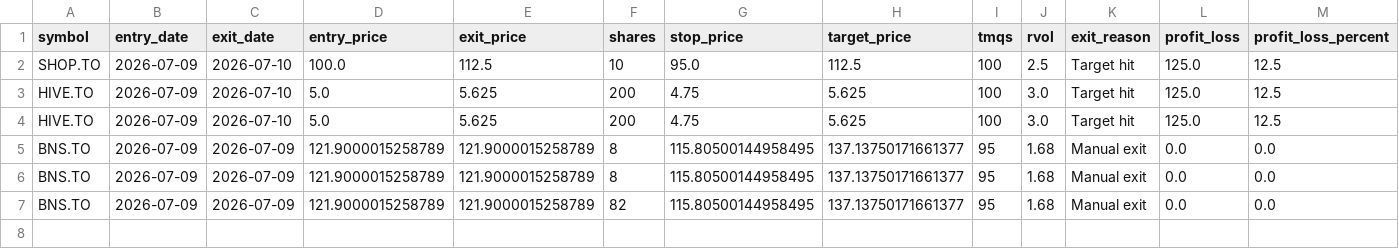
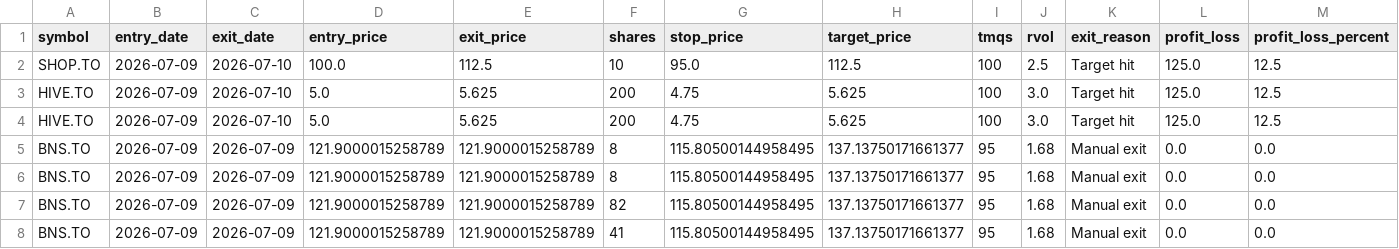
Before and after one commit to trading-dev12/tsx-momentum-trading, a CSV file: paper_trade_journal.csv, drawn as a sheet; the diff names each change by its address in the sheet, - before the commit and + after, or states it on an @@ line.

Commit message:
ersion 3.2 Beta 1 – Paper Trading Workstation

```diff
--- a/paper_trade_journal.csv
+++ b/paper_trade_journal.csv
+row 8: BNS.TO | 2026-07-09 | 2026-07-09 | 121.9000015258789 | 121.9000015258789 | 41 | 115.80500144958495 | 137.13750171661377 | 95 | 1.68 | Manual exit | 0.0 | 0.0
```
Also changed, not shown: 4 other files.
